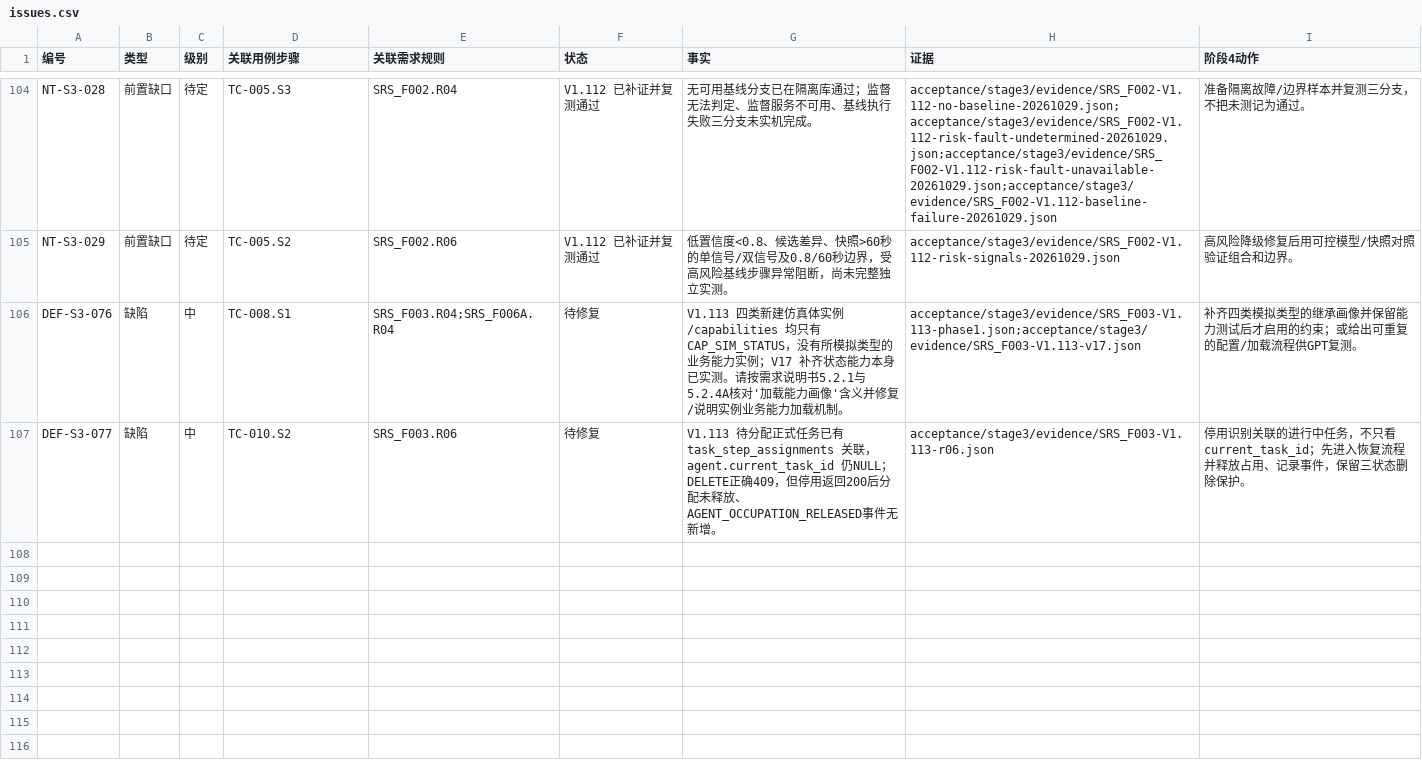
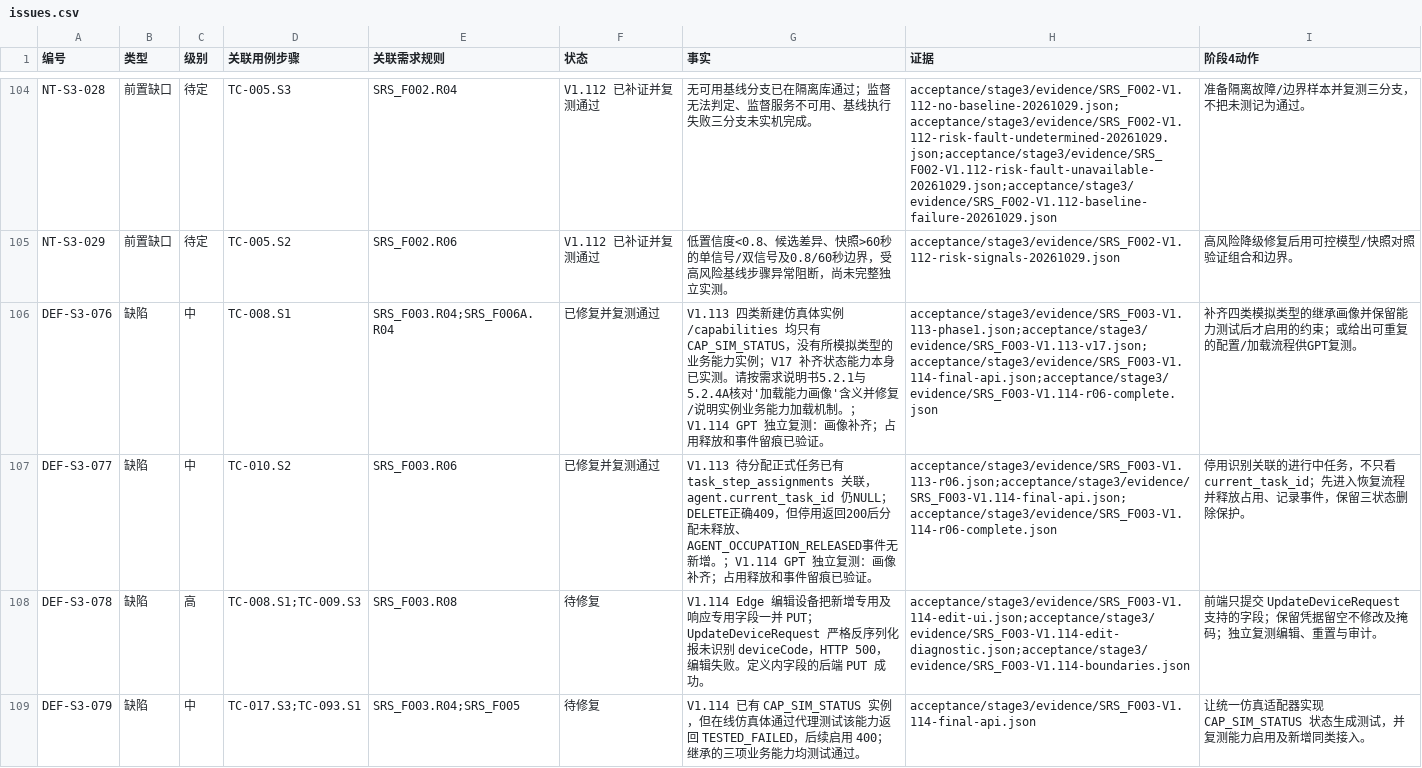
Before and after one commit to steedcy/TP-main, a CSV file: acceptance/stage3/issues.csv, drawn as a sheet; only a part is shown, gaps mark what is left out.

Commit message:
test(stage3): record SRS_F003 V1.114 independent failures

```diff
--- a/acceptance/stage3/issues.csv
+++ b/acceptance/stage3/issues.csv
@@ -105,3 +105,5 @@ NT-S3-028,前置缺口,待定,TC-005.S3,SRS_F002.R04,V1.112 已补证并复测
 NT-S3-029,前置缺口,待定,TC-005.S2,SRS_F002.R06,V1.112 已补证并复测通过,低置信度<0.8、候选差异、快照>60秒的单信号/双信号及0.8/60秒边界，受高风险基线步骤异常阻断，尚未完整独立实测。,acceptance/stage3/evidence/SRS_F002-V1.112-risk-signals-20261029.json,高风险降级修复后用可控模型/快照对照验证组合和边界。
-DEF-S3-076,缺陷,中,TC-008.S1,SRS_F003.R04;SRS_F006A.R04,待修复,V1.113 四类新建仿真体实例 /capabilities 均只有 CAP_SIM_STATUS，没有所模拟类型的业务能力实例；V17 补齐状态能力本身已实测。请按需求说明书5.2.1与5.2.4A核对'加载能力画像'含义并修复/说明实例业务能力加载机制。,acceptance/stage3/evidence/SRS_F003-V1.113-phase1.json;acceptance/stage3/evidence/SRS_F003-V1.113-v17.json,补齐四类模拟类型的继承画像并保留能力测试后才启用的约束；或给出可重复的配置/加载流程供GPT复测。
-DEF-S3-077,缺陷,中,TC-010.S2,SRS_F003.R06,待修复,V1.113 待分配正式任务已有 task_step_assignments 关联，agent.current_task_id 仍NULL；DELETE正确409，但停用返回200后分配未释放、AGENT_OCCUPATION_RELEASED事件无新增。,acceptance/stage3/evidence/SRS_F003-V1.113-r06.json,停用识别关联的进行中任务，不只看 current_task_id；先进入恢复流程并释放占用、记录事件，保留三状态删除保护。
+DEF-S3-076,缺陷,中,TC-008.S1,SRS_F003.R04;SRS_F006A.R04,已修复并复测通过,V1.113 四类新建仿真体实例 /capabilities 均只有 CAP_SIM_STATUS，没有所模拟类型的业务能力实例；V17 补齐状态能力本身已实测。请按需求说明书5.2.1与5.2.4A核对'加载能力画像'含义并修复/说明实例业务能力加载机制。；V1.114 GPT 独立复测：画像补齐；占用释放和事件留痕已验证。,acceptance/stage3/evidence/SRS_F003-V1.113-phase1.json;acceptance/stage3/evidence/SRS_F003-V1.113-v17.json;acceptance/stage3/evidence/SRS_F003-V1.114-final-api.json;acceptance/stage3/evidence/SRS_F003-V1.114-r06-complete.json,补齐四类模拟类型的继承画像并保留能力测试后才启用的约束；或给出可重复的配置/加载流程供GPT复测。
+DEF-S3-077,缺陷,中,TC-010.S2,SRS_F003.R06,已修复并复测通过,V1.113 待分配正式任务已有 task_step_assignments 关联，agent.current_task_id 仍NULL；DELETE正确409，但停用返回200后分配未释放、AGENT_OCCUPATION_RELEASED事件无新增。；V1.114 GPT 独立复测：画像补齐；占用释放和事件留痕已验证。,acceptance/stage3/evidence/SRS_F003-V1.113-r06.json;acceptance/stage3/evidence/SRS_F003-V1.114-final-api.json;acceptance/stage3/evidence/SRS_F003-V1.114-r06-complete.json,停用识别关联的进行中任务，不只看 current_task_id；先进入恢复流程并释放占用、记录事件，保留三状态删除保护。
+DEF-S3-078,缺陷,高,TC-008.S1;TC-009.S3,SRS_F003.R08,待修复,V1.114 Edge 编辑设备把新增专用及响应专用字段一并 PUT；UpdateDeviceRequest 严格反序列化报未识别 deviceCode，HTTP 500，编辑失败。定义内字段的后端 PUT 成功。,acceptance/stage3/evidence/SRS_F003-V1.114-edit-ui.json;acceptance/stage3/evidence/SRS_F003-V1.114-edit-diagnostic.json;acceptance/stage3/evidence/SRS_F003-V1.114-boundaries.json,前端只提交 UpdateDeviceRequest 支持的字段；保留凭据留空不修改及掩码；独立复测编辑、重置与审计。
+DEF-S3-079,缺陷,中,TC-017.S3;TC-093.S1,SRS_F003.R04;SRS_F005,待修复,V1.114 已有 CAP_SIM_STATUS 实例，但在线仿真体通过代理测试该能力返回 TESTED_FAILED，后续启用 400；继承的三项业务能力均测试通过。,acceptance/stage3/evidence/SRS_F003-V1.114-final-api.json,让统一仿真适配器实现 CAP_SIM_STATUS 状态生成测试，并复测能力启用及新增同类接入。
```
Also changed, not shown: acceptance/stage3/rules.csv, acceptance/stage3/steps.csv, 10 other files.
